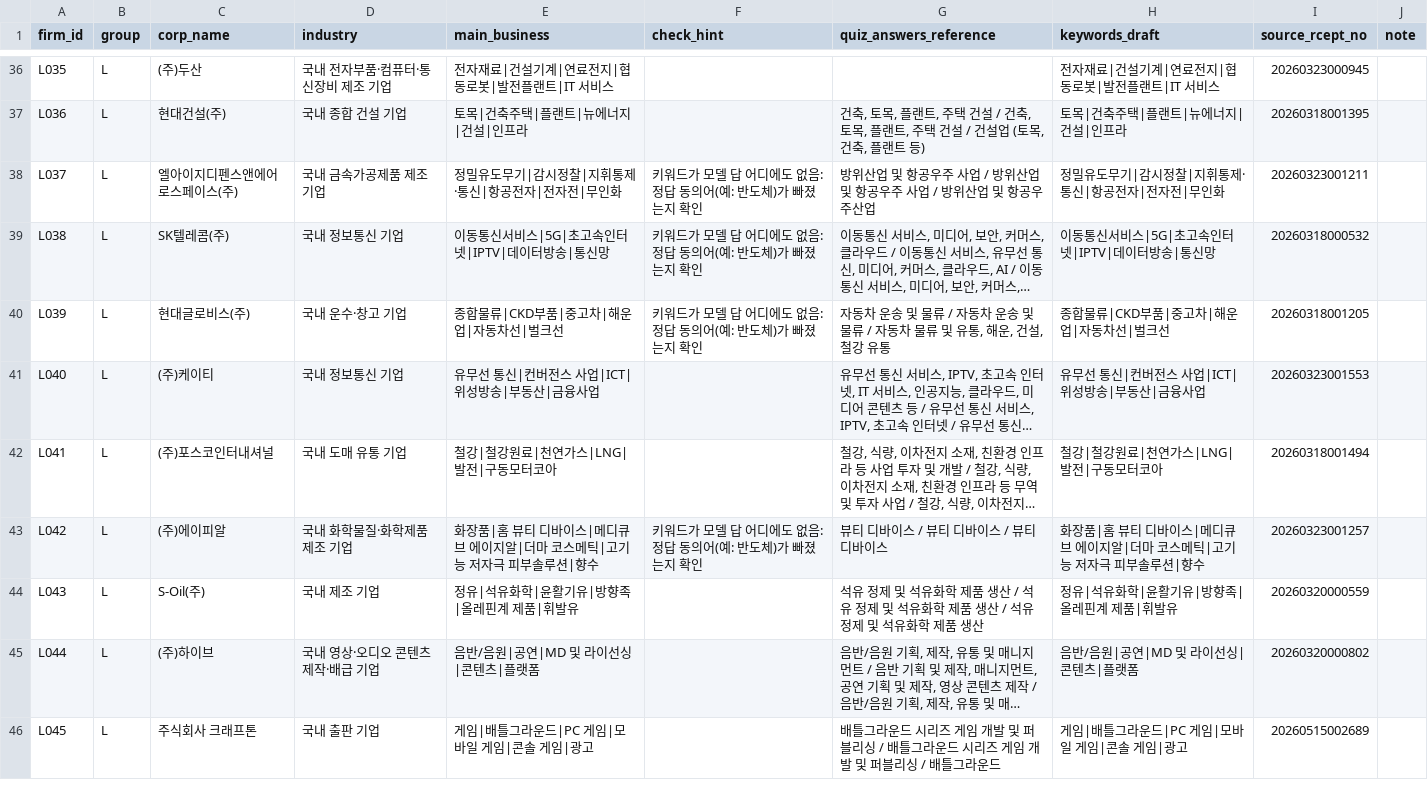
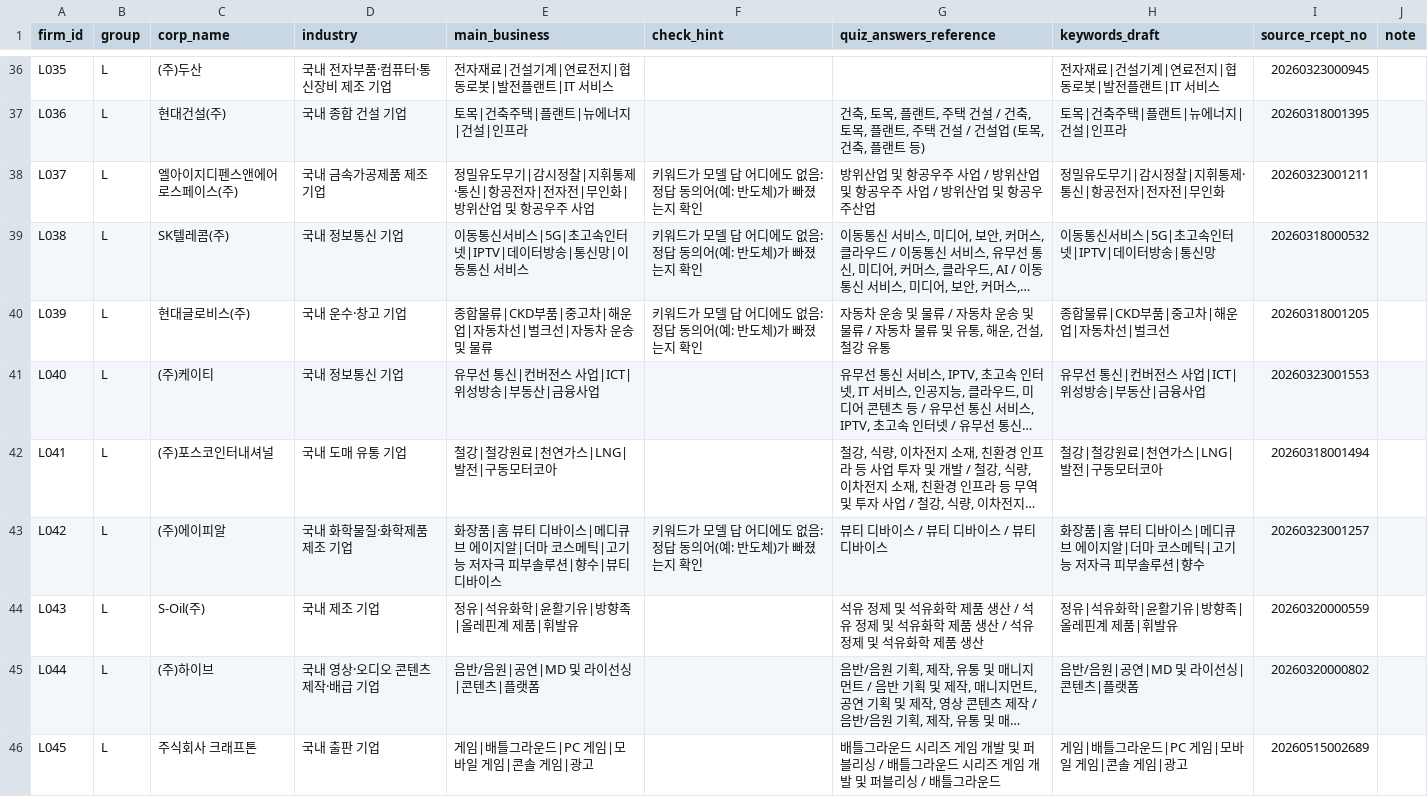
Before and after one commit to caxios/llm-FSA-evaluation, a CSV file: data/ground_truth/q5_keywords.csv, drawn as a sheet; only a part is shown, gaps mark what is left out; long unchanged cells end in …; the diff covers the shown part only; the diff names each change by its address in the sheet, - before the commit and + after, or states it on an @@ line.

```diff
--- a/data/ground_truth/q5_keywords.csv
+++ b/data/ground_truth/q5_keywords.csv
-E38 (main_business): 정밀유도무기|감시정찰|지휘통제·통신|항공전자|전자전|무인화
+E38 (main_business): 정밀유도무기|감시정찰|지휘통제·통신|항공전자|전자전|무인화|방위산업 및 항공우주 사업
-E39 (main_business): 이동통신서비스|5G|초고속인터넷|IPTV|데이터방송|통신망
+E39 (main_business): 이동통신서비스|5G|초고속인터넷|IPTV|데이터방송|통신망|이동통신 서비스
-E40 (main_business): 종합물류|CKD부품|중고차|해운업|자동차선|벌크선
+E40 (main_business): 종합물류|CKD부품|중고차|해운업|자동차선|벌크선|자동차 운송 및 물류
-E43 (main_business): …션|향수
+E43 (main_business): …션|향수|뷰티 디바이스
```
Also changed, not shown: 41 edited cells elsewhere in this file, results/tables/R2_tiers.csv, results/tables/T10_stages.csv, 25 other files.
